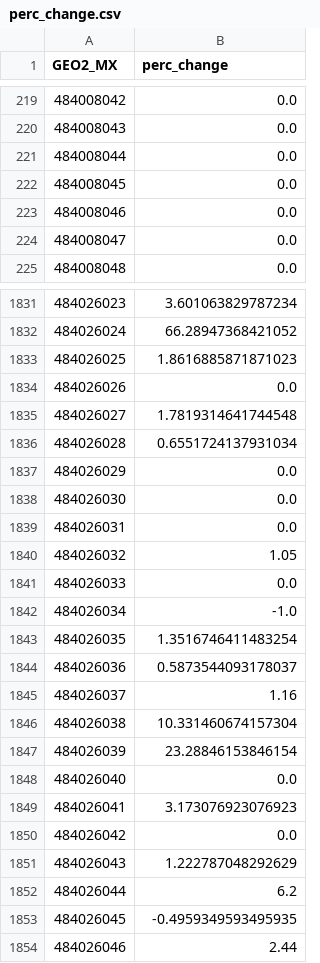
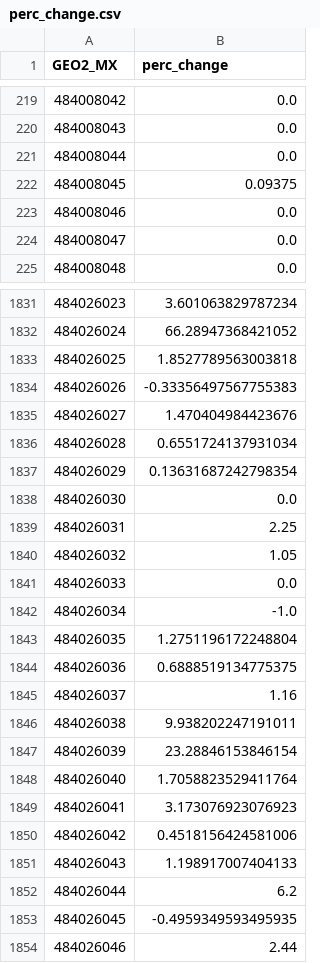
Before and after one commit to heatherbaier/migration-portal, a CSV file: map_layers/perc_change.csv, drawn as a sheet; only a part is shown, gaps mark what is left out; the diff covers the shown part only.

Commit message:
impact done and time slider working w/o data

```diff
--- a/map_layers/perc_change.csv
+++ b/map_layers/perc_change.csv
@@ -221,3 +221,3 @@ GEO2_MX,perc_change
 484008044,0.0
-484008045,0.0
+484008045,0.09375
 484008046,0.0
@@ -1832,9 +1832,9 @@ GEO2_MX,perc_change
 484026024,66.28947368421052
-484026025,1.8616885871871023
-484026026,0.0
-484026027,1.7819314641744548
+484026025,1.8527789563003818
+484026026,-0.33356497567755383
+484026027,1.470404984423676
 484026028,0.6551724137931034
-484026029,0.0
+484026029,0.13631687242798354
 484026030,0.0
-484026031,0.0
+484026031,2.25
 484026032,1.05
@@ -1842,11 +1842,11 @@ GEO2_MX,perc_change
 484026034,-1.0
-484026035,1.3516746411483254
-484026036,0.5873544093178037
+484026035,1.2751196172248804
+484026036,0.6888519134775375
 484026037,1.16
-484026038,10.331460674157304
+484026038,9.938202247191011
 484026039,23.28846153846154
-484026040,0.0
+484026040,1.7058823529411764
 484026041,3.173076923076923
-484026042,0.0
-484026043,1.222787048292629
+484026042,0.4518156424581006
+484026043,1.198917007404133
 484026044,6.2
```
Also changed, not shown: 20 edited cells elsewhere in this file, map_layers/absolute_change.csv, map_layers/perc_migrants.csv, 12 other files.
